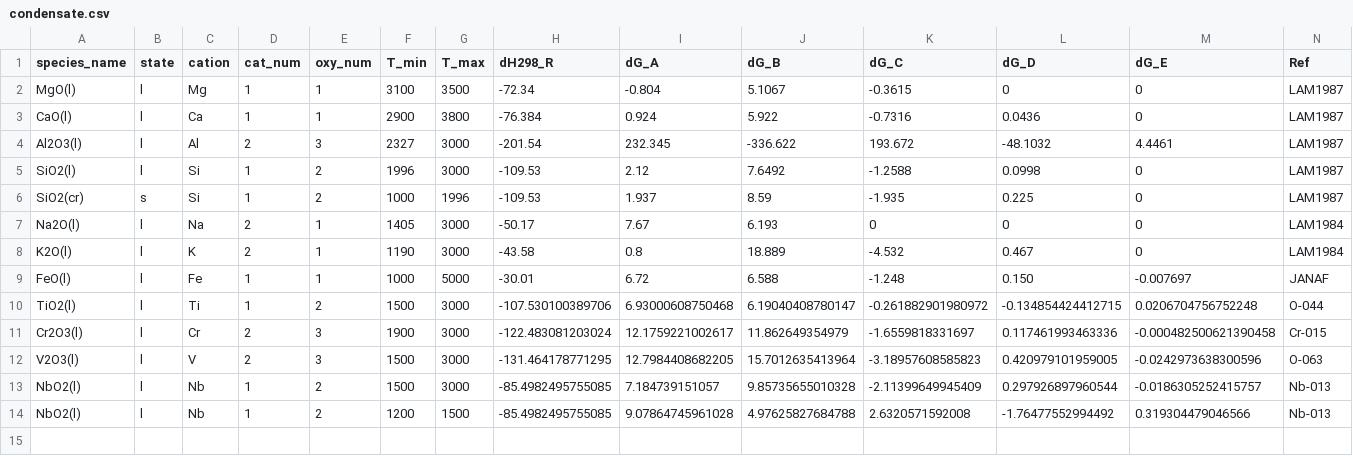
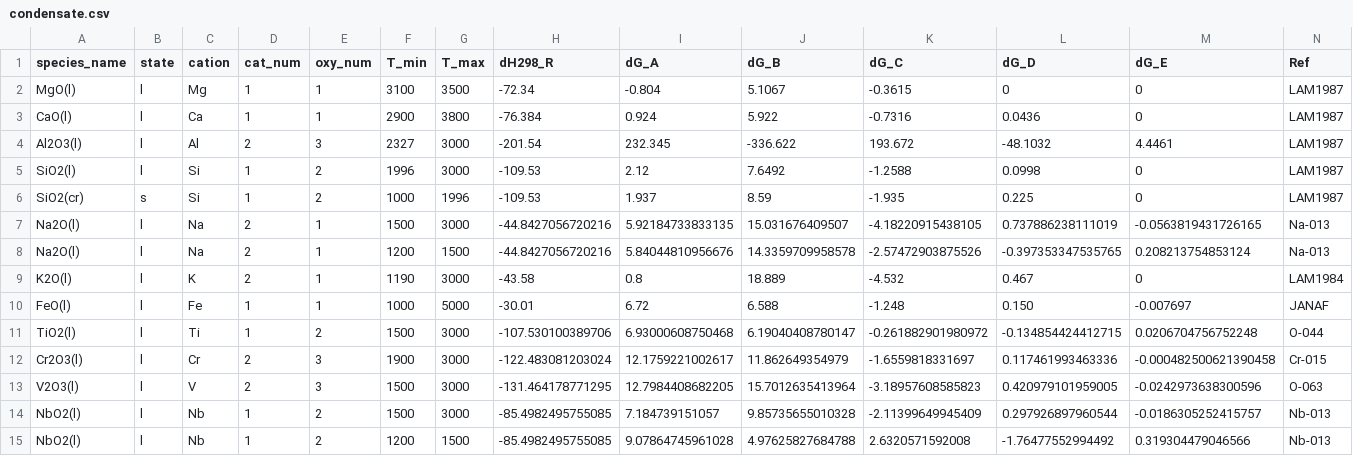
Before and after one commit to simonrowland/openimcc, a CSV file: src/openimcc/data/gas/condensate.csv, drawn as a sheet.

```diff
--- a/src/openimcc/data/gas/condensate.csv
+++ b/src/openimcc/data/gas/condensate.csv
@@ -6,3 +6,4 @@ SiO2(l),l,Si,1,2,1996,3000,-109.53,2.12,7.6492,-1.2588,0.0998,0,LAM1987
 SiO2(cr),s,Si,1,2,1000,1996,-109.53,1.937,8.59,-1.935,0.225,0,LAM1987
-Na2O(l),l,Na,2,1,1405,3000,-50.17,7.67,6.193,0,0,0,LAM1984
+Na2O(l),l,Na,2,1,1500,3000,-44.8427056720216,5.92184733833135,15.031676409507,-4.18220915438105,0.737886238111019,-0.0563819431726165,Na-013
+Na2O(l),l,Na,2,1,1200,1500,-44.8427056720216,5.84044810956676,14.3359709958578,-2.57472903875526,-0.397353347535765,0.208213754853124,Na-013
 K2O(l),l,K,2,1,1190,3000,-43.58,0.8,18.889,-4.532,0.467,0,LAM1984
```
Also changed, not shown: 11 other files.
